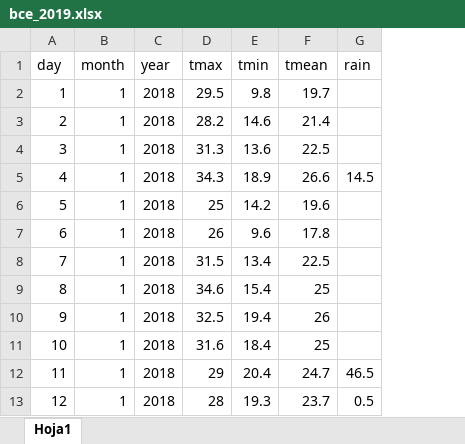
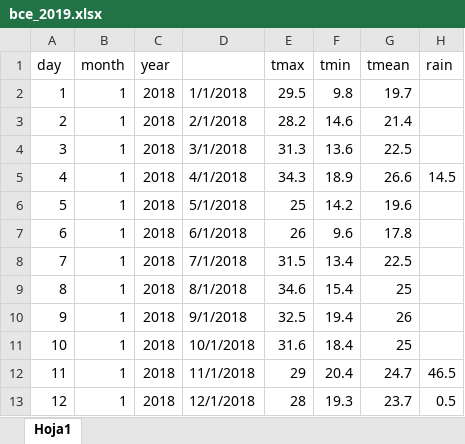
Before and after one commit to juanchiem/weather_analysis, an Excel workbook: data/bce_2019.xlsx, sheet Hoja1, drawn as a sheet; only a part is shown; values as stored, in another font and other column widths than the file's, no borders; the diff names each change by its address in the sheet, - before the commit and + after, or states it on an @@ line.

```diff
--- a/data/bce_2019.xlsx (sheet Hoja1)
+++ b/data/bce_2019.xlsx (sheet Hoja1)
+column D, rows 2-13: 1/1/2018 | 2/1/2018 | 3/1/2018 | 4/1/2018 | 5/1/2018 | 6/1/2018 | 7/1/2018 | 8/1/2018 | 9/1/2018 | 10/1/2018 | 11/1/2018 | 12/1/2018
```
Also changed, not shown: 14 other files.
